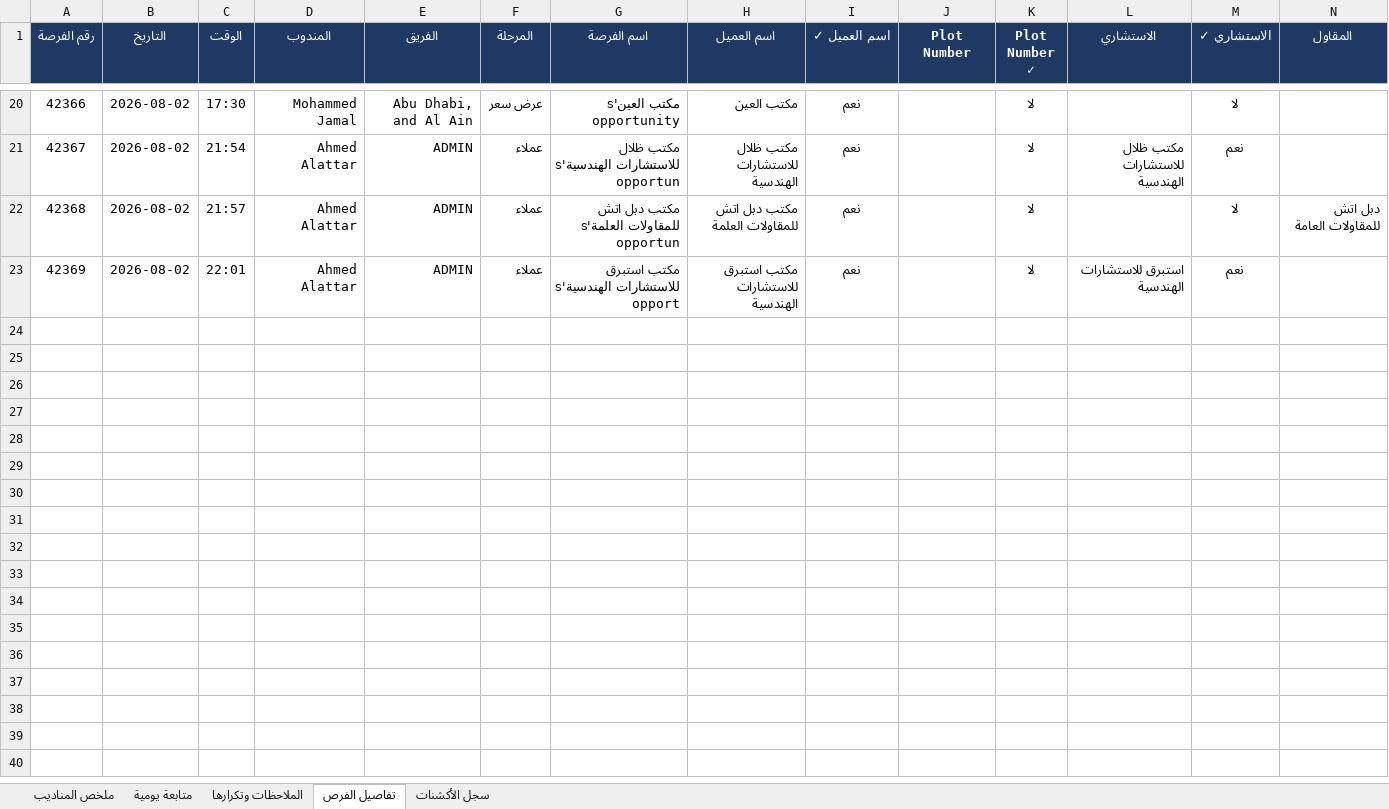
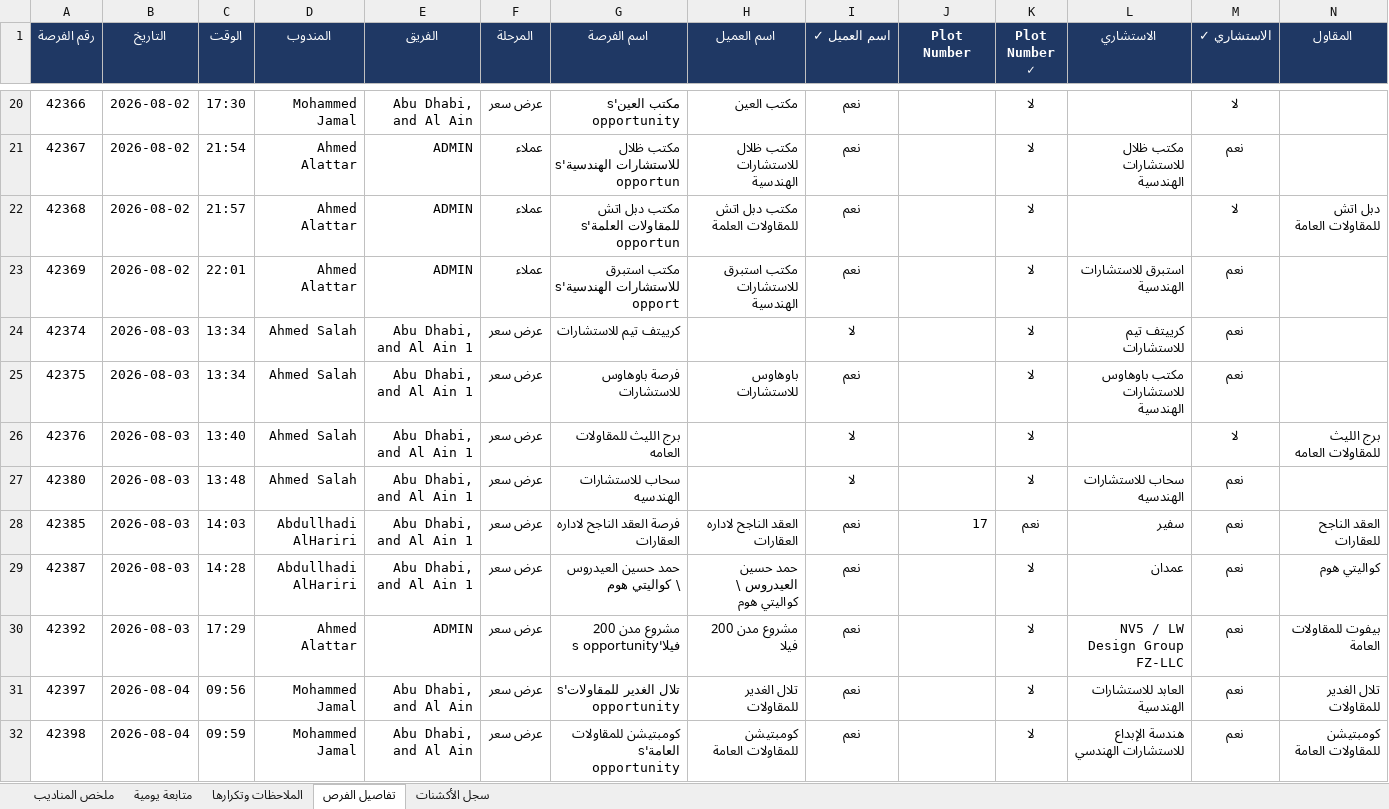
Before and after one commit to smou-lifts/daily, an Excel workbook: report.xlsx, sheet تفاصيل الفرص, drawn as a sheet; only a part is shown, gaps mark what is left out; values as stored, in another font and other column widths than the file's, no borders; charts and pictures and conditional formats not drawn; rows hold the shown columns only; the diff covers the shown part only; the diff names each change by its address in the sheet, - before the commit and + after, or states it on an @@ line.

```diff
--- a/report.xlsx (sheet تفاصيل الفرص)
+++ b/report.xlsx (sheet تفاصيل الفرص)
+row 24: 42374 | 2026-08-03 | 13:34 | Ahmed Salah | Abu Dhabi, and Al Ain 1 | عرض سعر | كرييتف تيم للاستشارات |  | لا |  | لا | كرييتف تيم للاستشارات | نعم
+row 25: 42375 | 2026-08-03 | 13:34 | Ahmed Salah | Abu Dhabi, and Al Ain 1 | عرض سعر | فرصة باوهاوس للاستشارات | باوهاوس للاستشارات | نعم |  | لا | مكتب باوهاوس للاستشارات الهندسية | نعم
+row 26: 42376 | 2026-08-03 | 13:40 | Ahmed Salah | Abu Dhabi, and Al Ain 1 | عرض سعر | برج الليث للمقاولات العامه |  | لا |  | لا |  | لا | برج الليث للمقاولات العامه
+row 27: 42380 | 2026-08-03 | 13:48 | Ahmed Salah | Abu Dhabi, and Al Ain 1 | عرض سعر | سحاب للاستشارات الهندسيه |  | لا |  | لا | سحاب للاستشارات الهندسيه | نعم
+row 28: 42385 | 2026-08-03 | 14:03 | Abdullhadi AlHariri | Abu Dhabi, and Al Ain 1 | عرض سعر | فرصة العقد الناجح لاداره العقارات | العقد الناجح لاداره العقارات | نعم | 17 | نعم | سفير | نعم | العقد الناجح للعقارات
+row 29: 42387 | 2026-08-03 | 14:28 | Abdullhadi AlHariri | Abu Dhabi, and Al Ain 1 | عرض سعر | حمد حسين العيدروس \ كواليتي هوم | حمد حسين العيدروس \ كواليتي هوم | نعم |  | لا | عمدان | نعم | كواليتي هوم
+row 30: 42392 | 2026-08-03 | 17:29 | Ahmed Alattar | ADMIN | عرض سعر | مشروع مدن 200 فيلا's opportunity | مشروع مدن 200 فيلا | نعم |  | لا | NV5 / LW Design Group FZ-LLC | نعم | بيفوت للمقاولات العامة
+row 31: 42397 | 2026-08-04 | 09:56 | Mohammed Jamal | Abu Dhabi, and Al Ain | عرض سعر | تلال الغدير للمقاولات's opportunity | تلال الغدير للمقاولات | نعم |  | لا | العابد للاستشارات الهندسية | نعم | تلال الغدير للمقاولات
+row 32: 42398 | 2026-08-04 | 09:59 | Mohammed Jamal | Abu Dhabi, and Al Ain | عرض سعر | كومبتيشن للمقاولات العامة's opportunity | كومبتيشن للمقاولات العامة | نعم |  | لا | هندسة الإبداع للاستشارات الهندسي | نعم | كومبتيشن للمقاولات العامة
```
Also changed, not shown: 21 added rows elsewhere in this sheet, sheet سجل الأكشنات, sheet الملاحظات وتكرارها, sheet ملخص المناديب, sheet متابعة يومية, formulas that keep their value, 1 other file.
